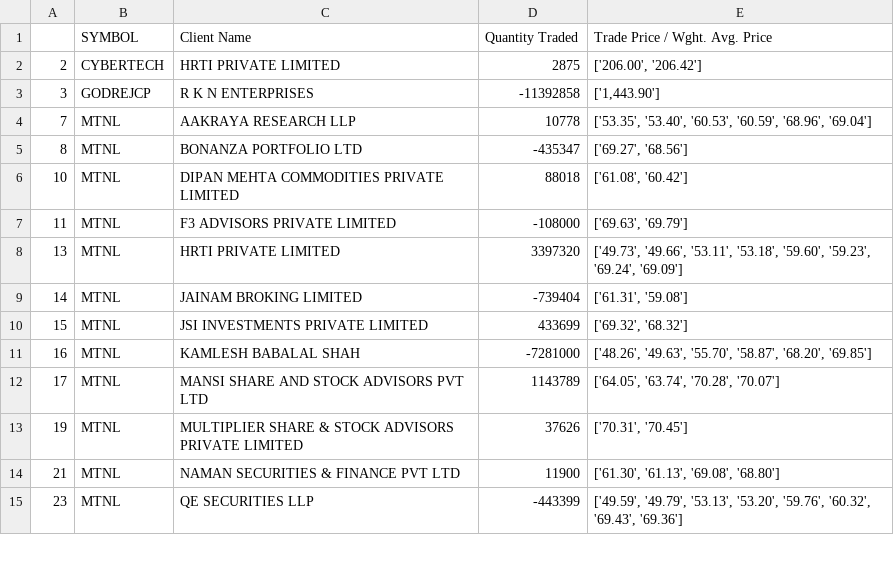
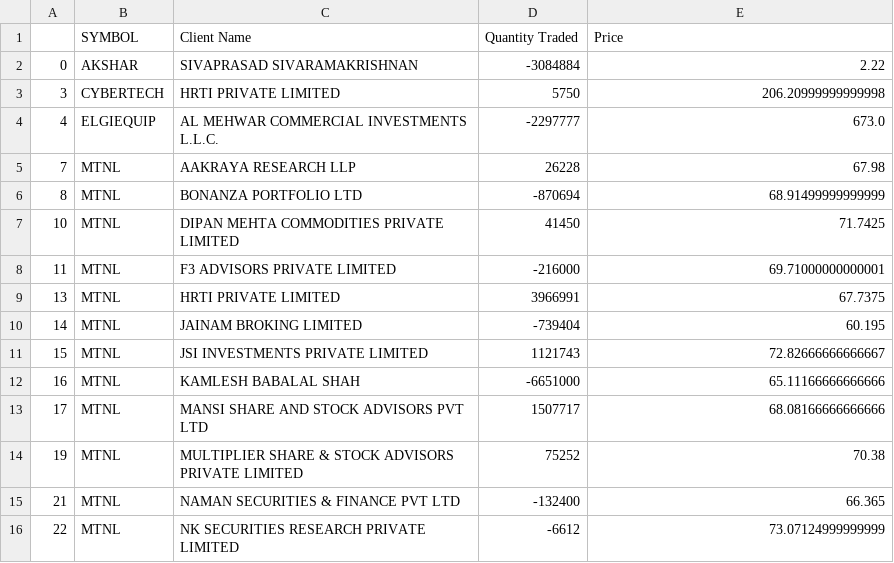
Before and after one commit to satishad4798/stock-algo-trading, a CSV file: client level.csv, drawn as a sheet; only a part is shown; the diff covers the shown part only.

```diff
--- a/client level.csv
+++ b/client level.csv
@@ -1,15 +1,16 @@
-,SYMBOL,Client Name,Quantity Traded,Trade Price / Wght. Avg. Price
-2,CYBERTECH,HRTI PRIVATE LIMITED,2875,"['206.00', '206.42']"
-3,GODREJCP,R K N ENTERPRISES,-11392858,"['1,443.90']"
-7,MTNL,AAKRAYA RESEARCH LLP,10778,"['53.35', '53.40', '60.53', '60.59', '68.96', '69.04']"
-8,MTNL,BONANZA PORTFOLIO LTD,-435347,"['69.27', '68.56']"
-10,MTNL,DIPAN MEHTA COMMODITIES PRIVATE LIMITED,88018,"['61.08', '60.42']"
-11,MTNL,F3 ADVISORS PRIVATE LIMITED,-108000,"['69.63', '69.79']"
-13,MTNL,HRTI PRIVATE LIMITED,3397320,"['49.73', '49.66', '53.11', '53.18', '59.60', '59.23', '69.24', '69.09']"
-14,MTNL,JAINAM BROKING LIMITED,-739404,"['61.31', '59.08']"
-15,MTNL,JSI INVESTMENTS PRIVATE LIMITED,433699,"['69.32', '68.32']"
-16,MTNL,KAMLESH BABALAL SHAH,-7281000,"['48.26', '49.63', '55.70', '58.87', '68.20', '69.85']"
-17,MTNL,MANSI SHARE AND STOCK ADVISORS PVT LTD,1143789,"['64.05', '63.74', '70.28', '70.07']"
-19,MTNL,MULTIPLIER SHARE & STOCK ADVISORS PRIVATE LIMITED,37626,"['70.31', '70.45']"
-21,MTNL,NAMAN SECURITIES & FINANCE PVT LTD,11900,"['61.30', '61.13', '69.08', '68.80']"
-23,MTNL,QE SECURITIES LLP,-443399,"['49.59', '49.79', '53.13', '53.20', '59.76', '60.32', '69.43', '69.36']"
+,SYMBOL,Client Name,Quantity Traded,Price
+0,AKSHAR,SIVAPRASAD SIVARAMAKRISHNAN,-3084884,2.22
+3,CYBERTECH,HRTI PRIVATE LIMITED,5750,206.20999999999998
+4,ELGIEQUIP,AL MEHWAR COMMERCIAL INVESTMENTS L.L.C.,-2297777,673.0
+7,MTNL,AAKRAYA RESEARCH LLP,26228,67.98
+8,MTNL,BONANZA PORTFOLIO LTD,-870694,68.91499999999999
+10,MTNL,DIPAN MEHTA COMMODITIES PRIVATE LIMITED,41450,71.7425
+11,MTNL,F3 ADVISORS PRIVATE LIMITED,-216000,69.71000000000001
+13,MTNL,HRTI PRIVATE LIMITED,3966991,67.7375
+14,MTNL,JAINAM BROKING LIMITED,-739404,60.195
+15,MTNL,JSI INVESTMENTS PRIVATE LIMITED,1121743,72.82666666666667
+16,MTNL,KAMLESH BABALAL SHAH,-6651000,65.11166666666666
+17,MTNL,MANSI SHARE AND STOCK ADVISORS PVT LTD,1507717,68.08166666666666
+19,MTNL,MULTIPLIER SHARE & STOCK ADVISORS PRIVATE LIMITED,75252,70.38
+21,MTNL,NAMAN SECURITIES & FINANCE PVT LTD,-132400,66.365
+22,MTNL,NK SECURITIES RESEARCH PRIVATE LIMITED,-6612,73.07124999999999
```
Also changed, not shown: 7 added rows, 2 removed rows and 15 edited cells elsewhere in this file, final stocks.csv, 7 other files.
